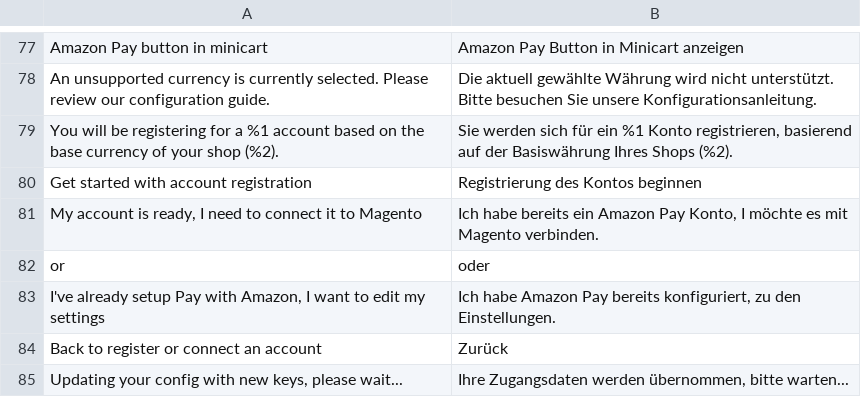
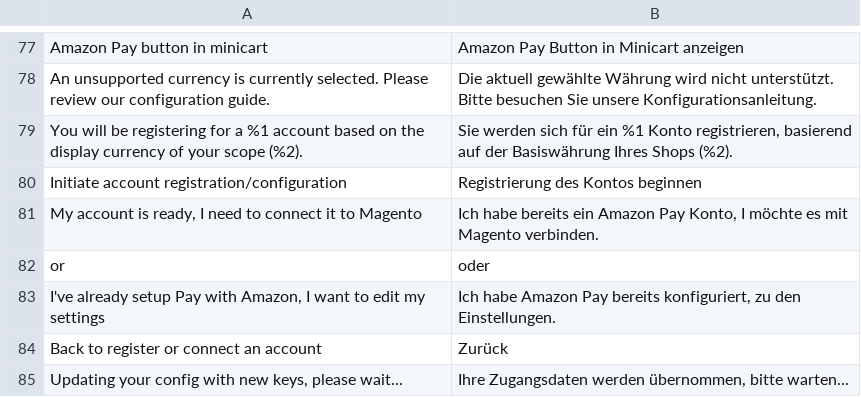
Before and after one commit to amzn/amazon-payments-magento-2-plugin, a CSV file: i18n/de_CH.csv, drawn as a sheet; only a part is shown, gaps mark what is left out.

```diff
--- a/i18n/de_CH.csv
+++ b/i18n/de_CH.csv
@@ -80,4 +80,4 @@
 "An unsupported currency is currently selected. Please review our configuration guide.","Die aktuell gewählte Währung wird nicht unterstützt. Bitte besuchen Sie unsere Konfigurationsanleitung."
-"You will be registering for a %1 account based on the base currency of your shop (%2).","Sie werden sich für ein %1 Konto registrieren, basierend auf der Basiswährung Ihres Shops (%2)."
-"Get started with account registration","Registrierung des Kontos beginnen"
+"You will be registering for a %1 account based on the display currency of your scope (%2).","Sie werden sich für ein %1 Konto registrieren, basierend auf der Basiswährung Ihres Shops (%2)."
+"Initiate account registration/configuration","Registrierung des Kontos beginnen"
 "My account is ready, I need to connect it to Magento","Ich habe bereits ein Amazon Pay Konto, I möchte es mit Magento verbinden."
```
Also changed, not shown: i18n/de_DE.csv, i18n/en_GB.csv, 15 other files.
